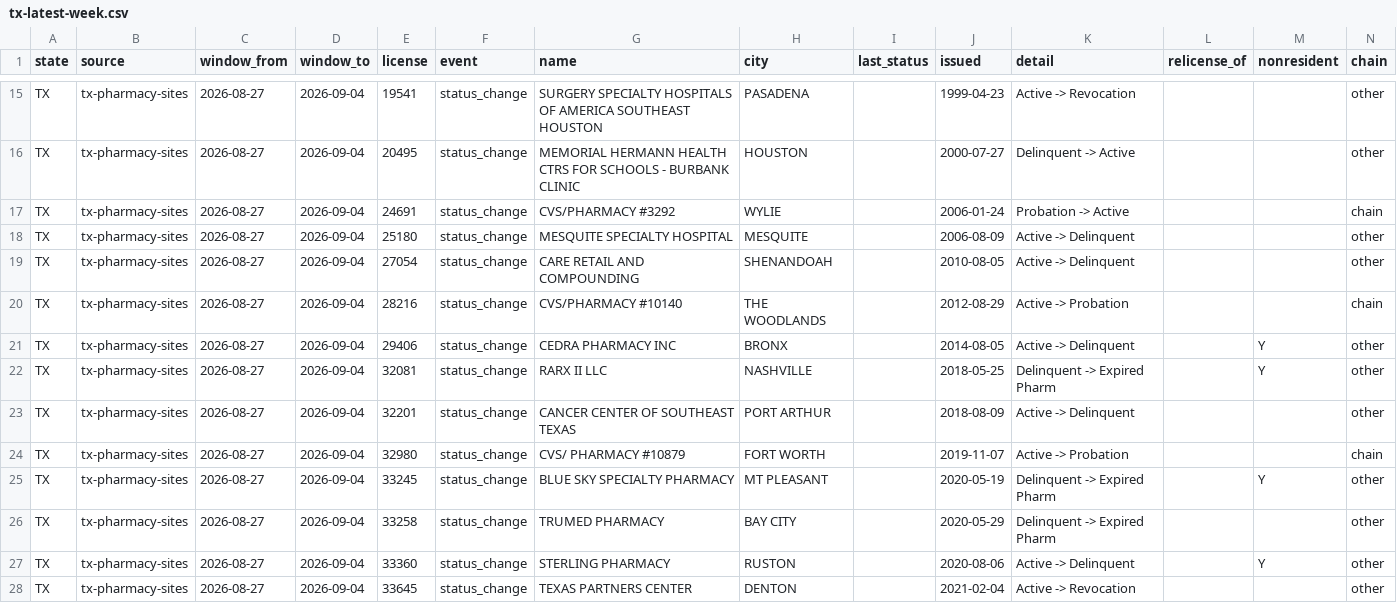
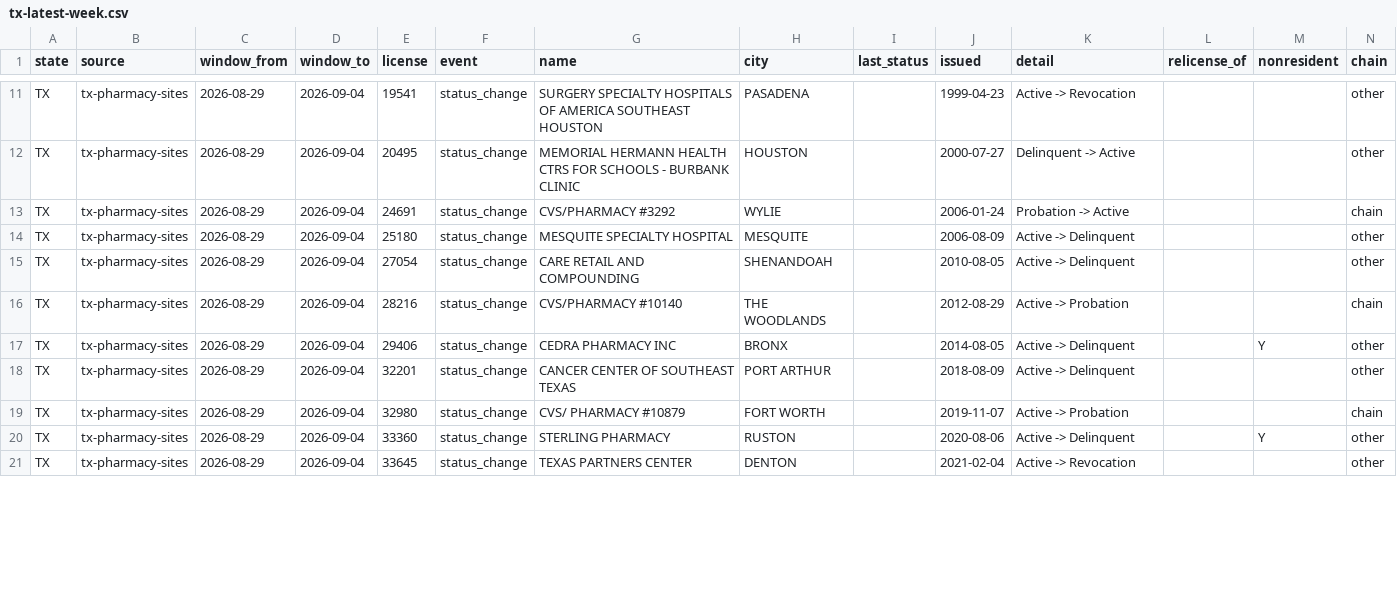
Before and after one commit to PieThonCoder/pharmacy-closure-tracker, a CSV file: states/data/tx-latest-week.csv, drawn as a sheet; only a part is shown, gaps mark what is left out; removed rows and columns are numbered as before the commit, all else as after; the diff covers the shown part only; the diff names each change by its address in the sheet, - before the commit and + after, or states it on an @@ line.

```diff
--- a/states/data/tx-latest-week.csv
+++ b/states/data/tx-latest-week.csv
-C11:C17 (window_from): 2026-08-27
+C11:C17 (window_from): 2026-08-29
-row 22: TX | tx-pharmacy-sites | 2026-08-27 | 2026-09-04 | 32081 | status_change | RARX II LLC | NASHVILLE |  | 2018-05-25 | Delinquent -> Expired Pharm |  | Y | other
-C18:C19 (window_from): 2026-08-27
+C18:C19 (window_from): 2026-08-29
-row 25: TX | tx-pharmacy-sites | 2026-08-27 | 2026-09-04 | 33245 | status_change | BLUE SKY SPECIALTY PHARMACY | MT PLEASANT |  | 2020-05-19 | Delinquent -> Expired Pharm |  | Y | other
-row 26: TX | tx-pharmacy-sites | 2026-08-27 | 2026-09-04 | 33258 | status_change | TRUMED PHARMACY | BAY CITY |  | 2020-05-29 | Delinquent -> Expired Pharm |  |  | other
-C20:C21 (window_from): 2026-08-27
+C20:C21 (window_from): 2026-08-29
```
Also changed, not shown: 7 removed rows and 15 edited cells elsewhere in this file, states/data/fl-latest-week.csv, states/data/il-latest-week.csv, 31 other files.
